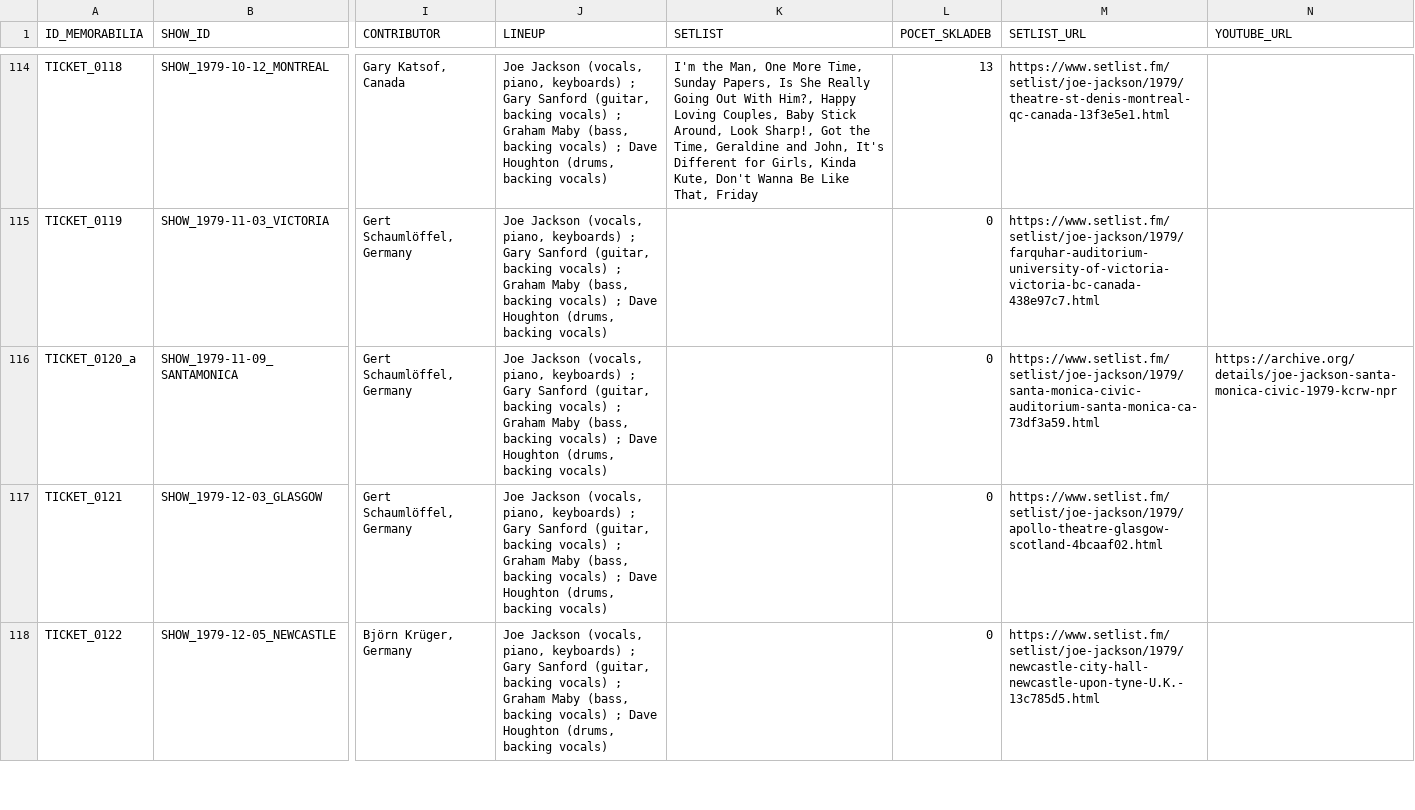
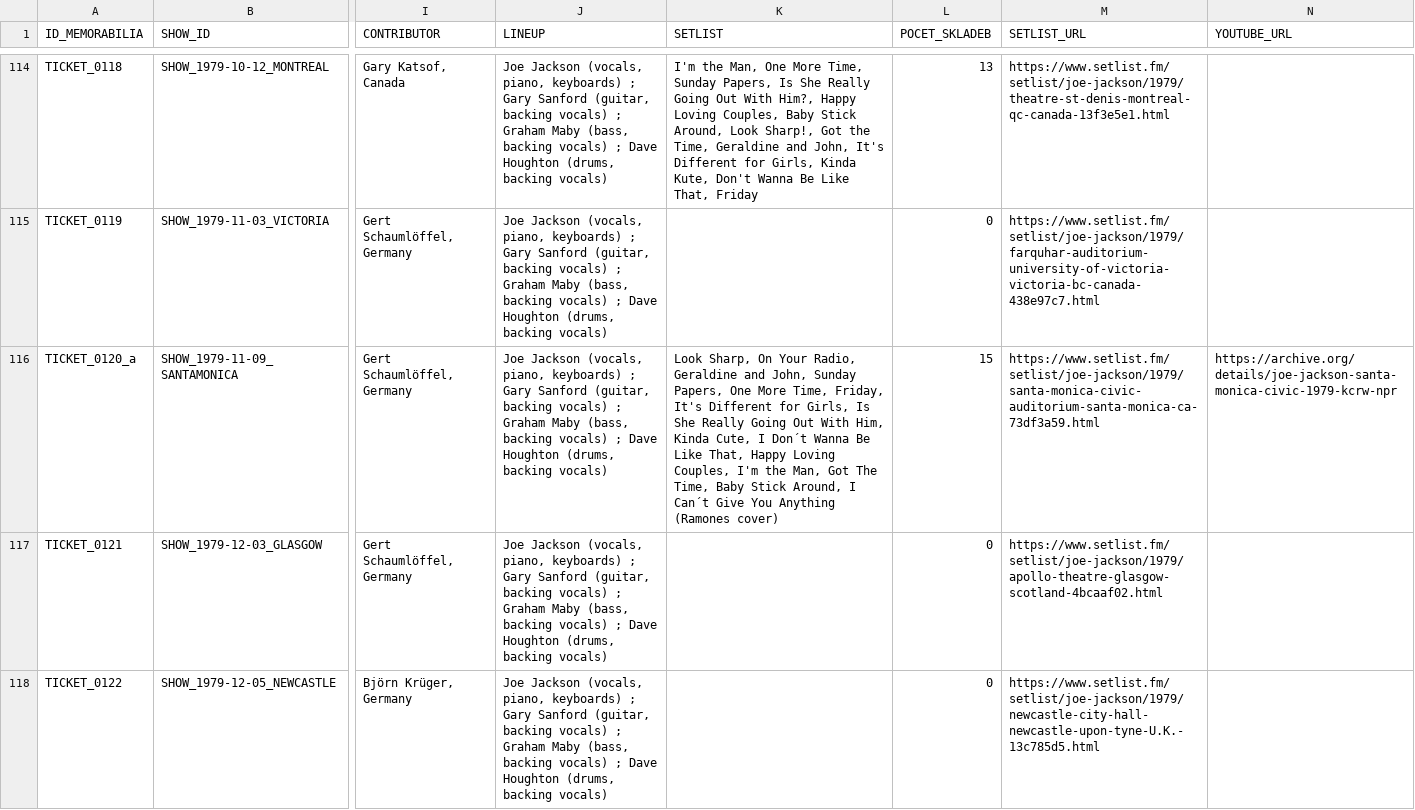
Before and after one commit to 19forever/joe-jackson-tickets-v2, a CSV file: joe_jackson_tickets_cleaned.csv, drawn as a sheet; only a part is shown, gaps mark what is left out; the diff names each change by its address in the sheet, - before the commit and + after, or states it on an @@ line.

Commit message:
Update ticket metadata via Admin Editor

```diff
--- a/joe_jackson_tickets_cleaned.csv
+++ b/joe_jackson_tickets_cleaned.csv
-K116 (SETLIST): (empty)
+K116 (SETLIST): Look Sharp, On Your Radio, Geraldine and John, Sunday Papers, One More Time, Friday, It's Different for Girls, Is She Really Going Out With Him, Kinda Cute, I Don´t Wanna Be Like That, Happy Loving Couples, I'm the Man, Got The Time, Baby Stick Around, I Can´t Give You Anything (Ramones cover)
-L116 (POCET_SKLADEB): 0
+L116 (POCET_SKLADEB): 15
```
